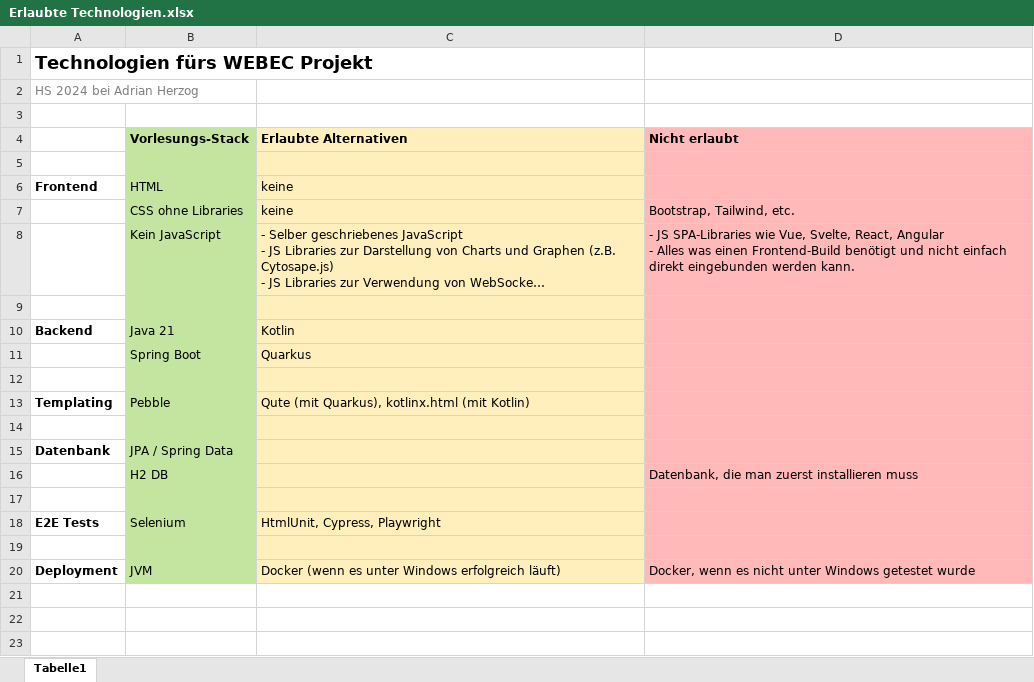
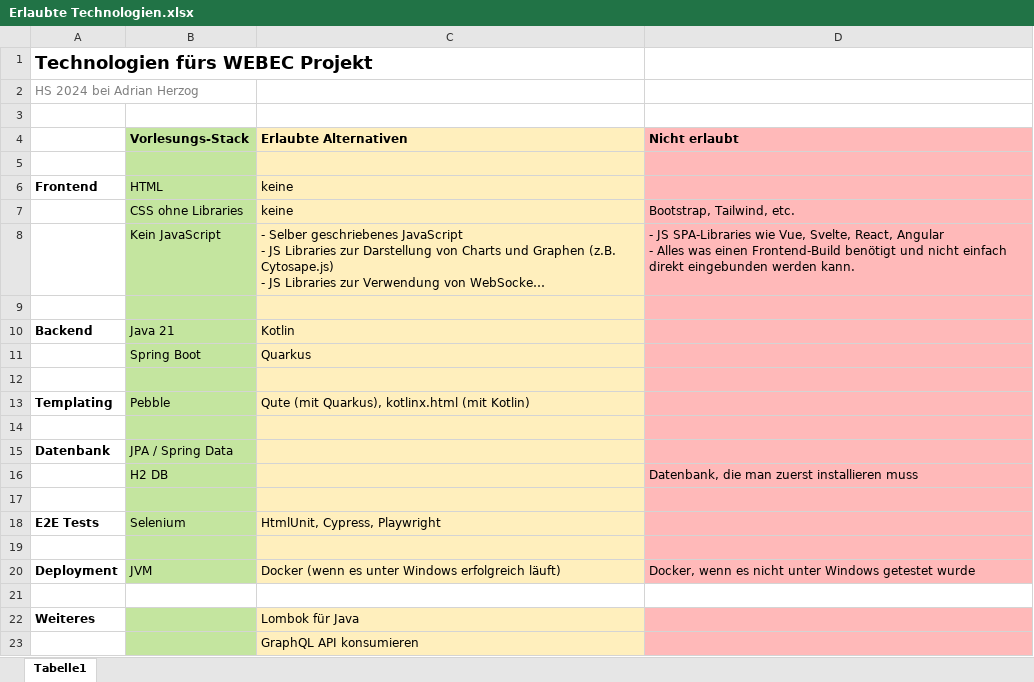
Before and after one commit to adiherzog-fhnw/webec-2024-hs, an Excel workbook: Projekt/Erlaubte Technologien.xlsx, sheet Tabelle1, drawn as a sheet; long unchanged cells end in …; values as stored, in another font and other column widths than the file's, no borders; the diff names each change by its address in the sheet, - before the commit and + after, or states it on an @@ line.

Commit message:
Technologien

```diff
--- a/Projekt/Erlaubte Technologien.xlsx (sheet Tabelle1)
+++ b/Projekt/Erlaubte Technologien.xlsx (sheet Tabelle1)
+row 21: (empty)
+row 22: Weiteres |  | Lombok für Java
+row 23:  |  | GraphQL API konsumieren
```
